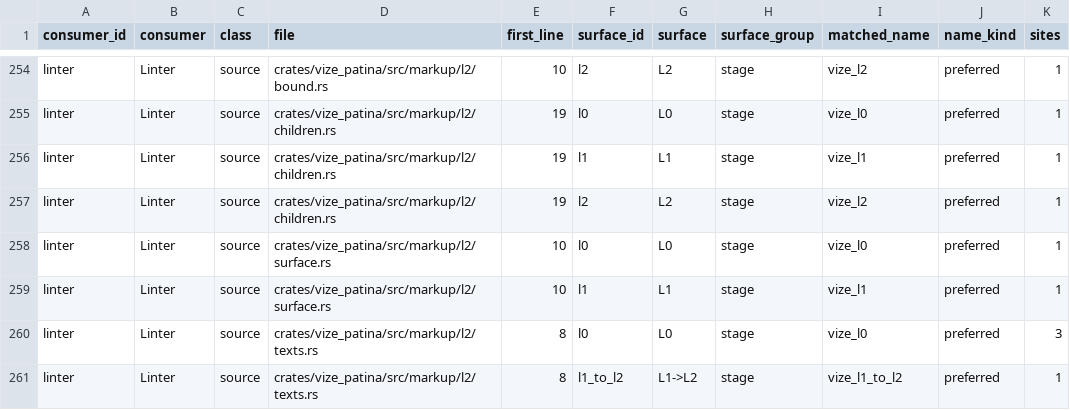
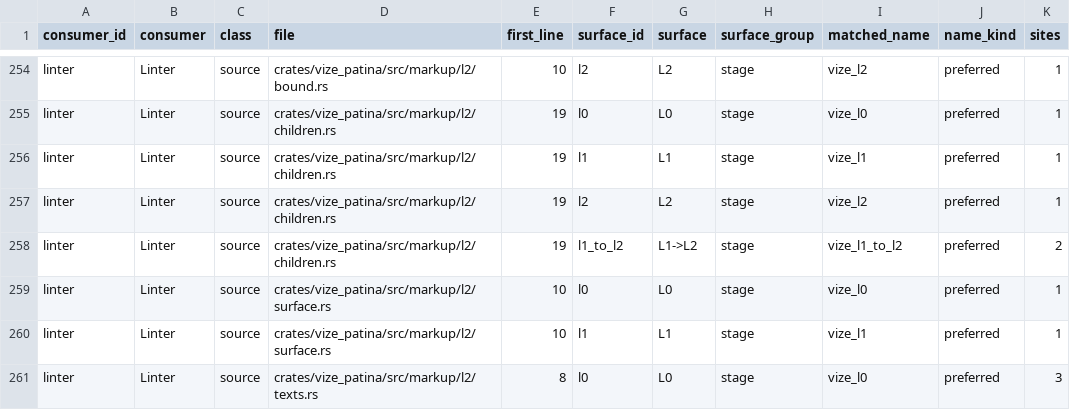
Before and after one commit to Hebilicious/vize, a TSV file: docs/davinci/plan/consumer-migration-surfaces/linter/vize_patina.tsv, drawn as a sheet; only a part is shown, gaps mark what is left out; the shorter side is filled out with more unchanged rows.

```diff
--- a/docs/davinci/plan/consumer-migration-surfaces/linter/vize_patina.tsv
+++ b/docs/davinci/plan/consumer-migration-surfaces/linter/vize_patina.tsv
@@ -257,2 +257,3 @@ linter	Linter	source	crates/vize_patina/src/markup/l2/children.rs	19	l1	L1	stage
 linter	Linter	source	crates/vize_patina/src/markup/l2/children.rs	19	l2	L2	stage	vize_l2	preferred	1
+linter	Linter	source	crates/vize_patina/src/markup/l2/children.rs	19	l1_to_l2	L1->L2	stage	vize_l1_to_l2	preferred	2
 linter	Linter	source	crates/vize_patina/src/markup/l2/surface.rs	10	l0	L0	stage	vize_l0	preferred	1
```
Also changed, not shown: docs/davinci/plan/consumer-migration-surfaces/compiler/vize_atelier_core.tsv, docs/davinci/plan/consumer-migration-surfaces/compiler/vize_atelier_sfc.tsv, 30 other files.
